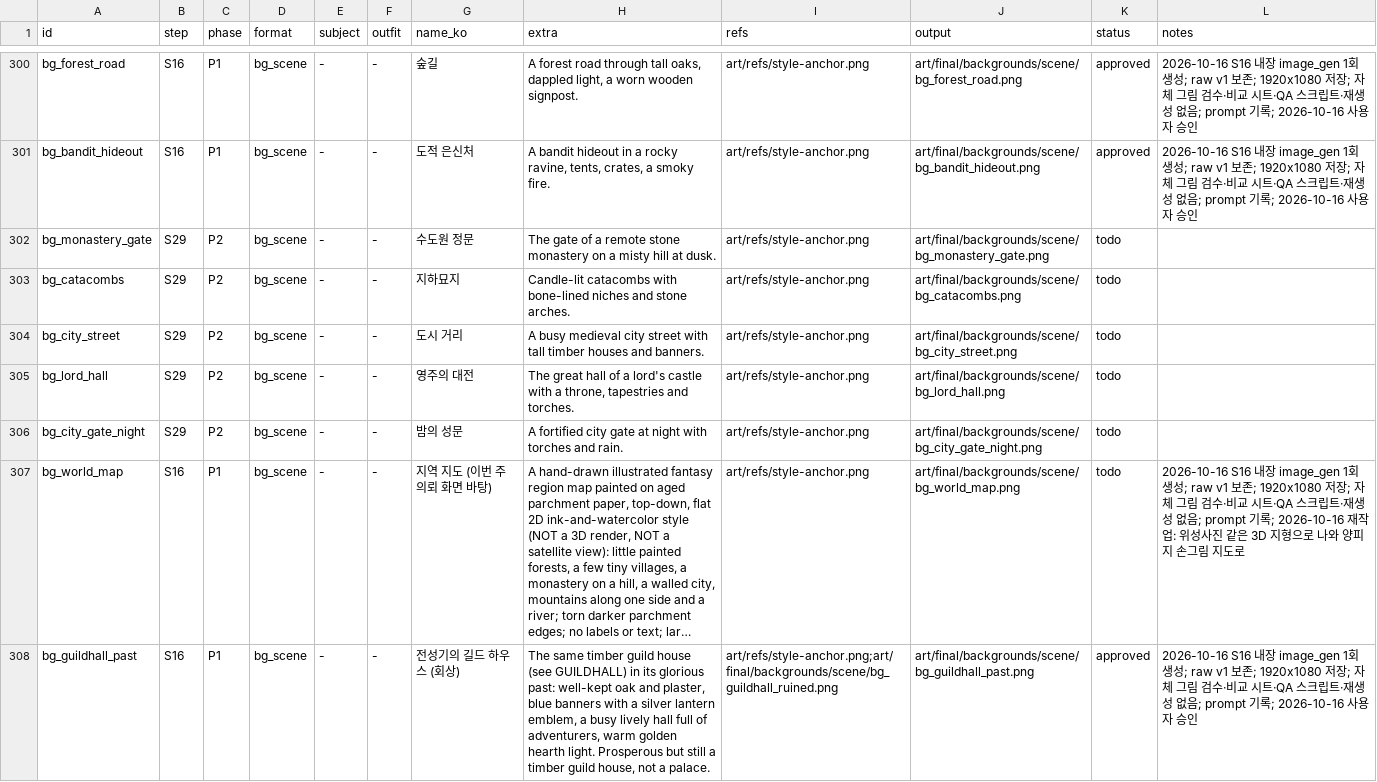
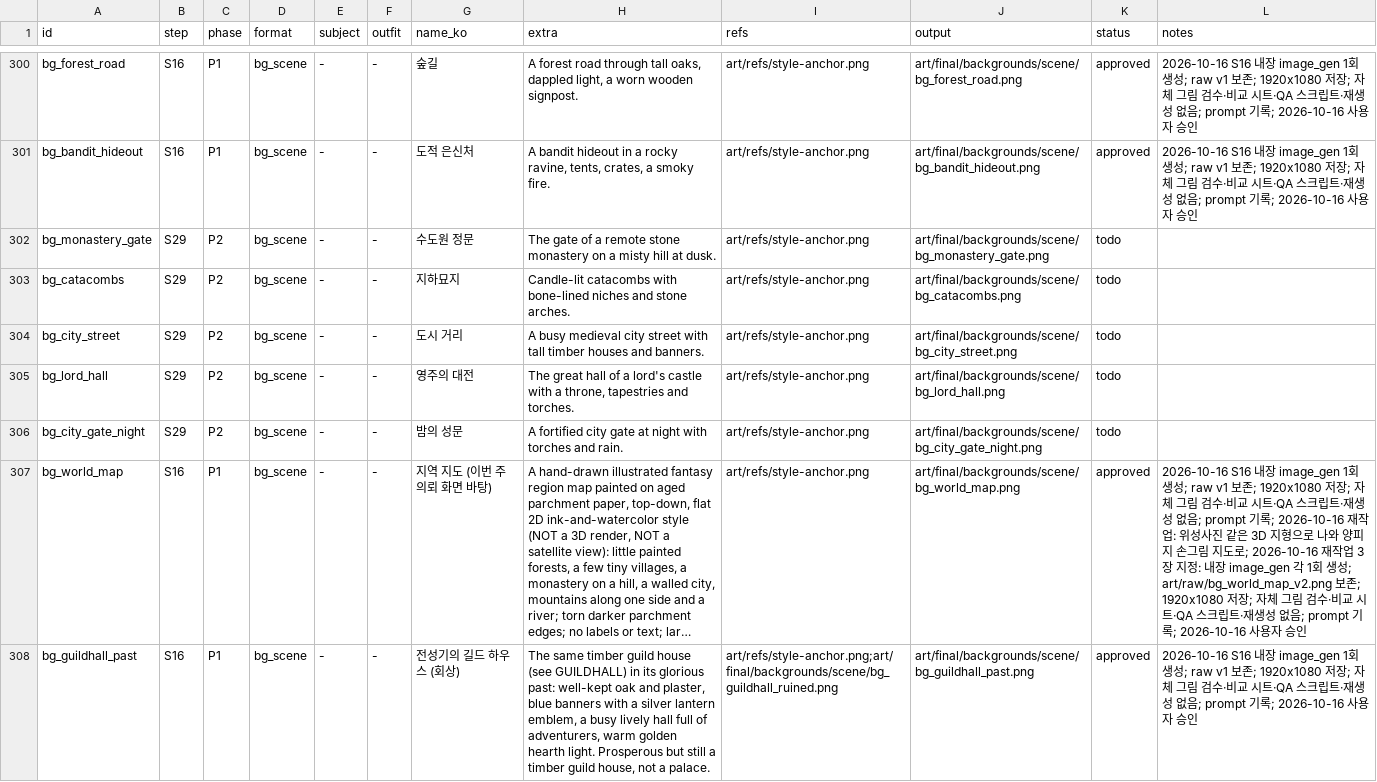
Before and after one commit to qruse/game, a CSV file: art/manifest.csv, drawn as a sheet; only a part is shown, gaps mark what is left out; long unchanged cells end in …; the diff covers the shown part only; the diff names each change by its address in the sheet, - before the commit and + after, or states it on an @@ line.

```diff
--- a/art/manifest.csv
+++ b/art/manifest.csv
-K307 (status): todo
+K307 (status): approved
-L307 (notes): …지도로
+L307 (notes): …지도로; 2026-10-16 재작업 3장 지정: 내장 image_gen 각 1회 생성; art/raw/bg_world_map_v2.png 보존; 1920x1080 저장; 자체 그림 검수·비교 시트·QA 스크립트·재생성 없음; prompt 기록; 2026-10-16 사용자 승인
```
Also changed, not shown: 5 edited cells elsewhere in this file, 8 other files.
